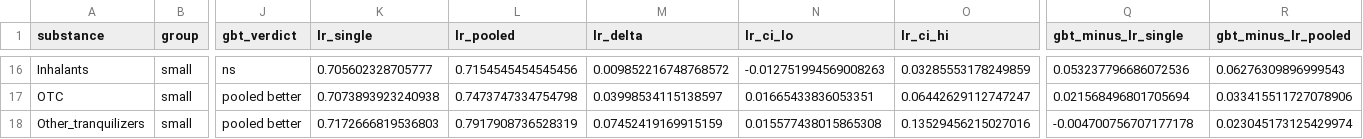
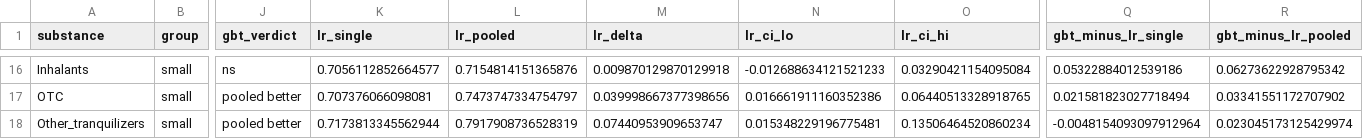
Before and after one commit to rayraycui/SUD-Dropout-Prediction, a CSV file: data/p1_plan_eval_17substance_gbt_vs_logistic.csv, drawn as a sheet; only a part is shown, gaps mark what is left out; the diff covers the shown part only; the diff names each change by its address in the sheet, - before the commit and + after, or states it on an @@ line.

```diff
--- a/data/p1_plan_eval_17substance_gbt_vs_logistic.csv
+++ b/data/p1_plan_eval_17substance_gbt_vs_logistic.csv
-K16 (lr_single): 0.705602328705777
+K16 (lr_single): 0.7056112852664577
-L16 (lr_pooled): 0.7154545454545456
+L16 (lr_pooled): 0.7154814151365876
-M16 (lr_delta): 0.009852216748768572
+M16 (lr_delta): 0.009870129870129918
-N16 (lr_ci_lo): -0.012751994569008263
+N16 (lr_ci_lo): -0.012688634121521233
-O16 (lr_ci_hi): 0.03285553178249859
+O16 (lr_ci_hi): 0.03290421154095084
-Q16 (gbt_minus_lr_single): 0.053237796686072536
+Q16 (gbt_minus_lr_single): 0.05322884012539186
-R16 (gbt_minus_lr_pooled): 0.06276309896999543
+R16 (gbt_minus_lr_pooled): 0.06273622928795342
-K17 (lr_single): 0.7073893923240938
+K17 (lr_single): 0.707376066098081
-L17 (lr_pooled): 0.7473747334754798
+L17 (lr_pooled): 0.7473747334754797
-M17 (lr_delta): 0.03998534115138597
+M17 (lr_delta): 0.039998667377398656
-N17 (lr_ci_lo): 0.01665433836053351
+N17 (lr_ci_lo): 0.016661911160352386
-O17 (lr_ci_hi): 0.06442629112747247
+O17 (lr_ci_hi): 0.06440513328918765
-Q17 (gbt_minus_lr_single): 0.021568496801705694
+Q17 (gbt_minus_lr_single): 0.021581823027718494
-R17 (gbt_minus_lr_pooled): 0.033415511727078906
+R17 (gbt_minus_lr_pooled): 0.03341551172707902
-K18 (lr_single): 0.7172666819536803
+K18 (lr_single): 0.7173813345562944
-M18 (lr_delta): 0.07452419169915159
+M18 (lr_delta): 0.07440953909653747
-N18 (lr_ci_lo): 0.015577438015865308
+N18 (lr_ci_lo): 0.015348229196775481
-O18 (lr_ci_hi): 0.13529456215027016
+O18 (lr_ci_hi): 0.13506464520860234
-Q18 (gbt_minus_lr_single): -0.004700756707177178
+Q18 (gbt_minus_lr_single): -0.0048154093097912964
```
Also changed, not shown: 86 edited cells elsewhere in this file, data/p1_plan_eval_17substance_logistic.csv, 2 other files.
